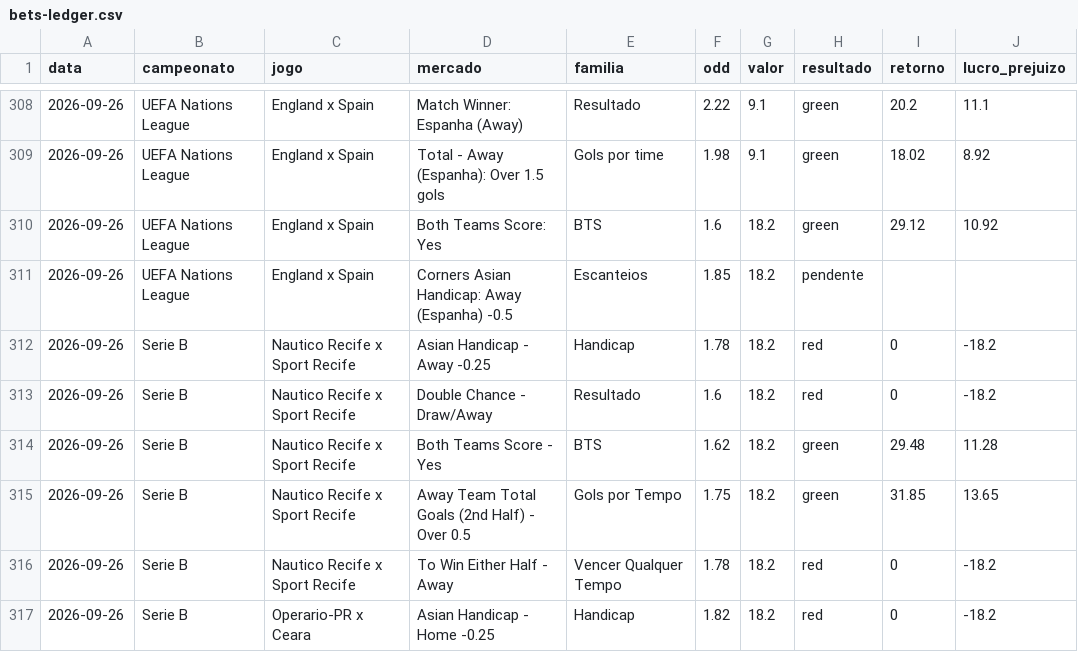
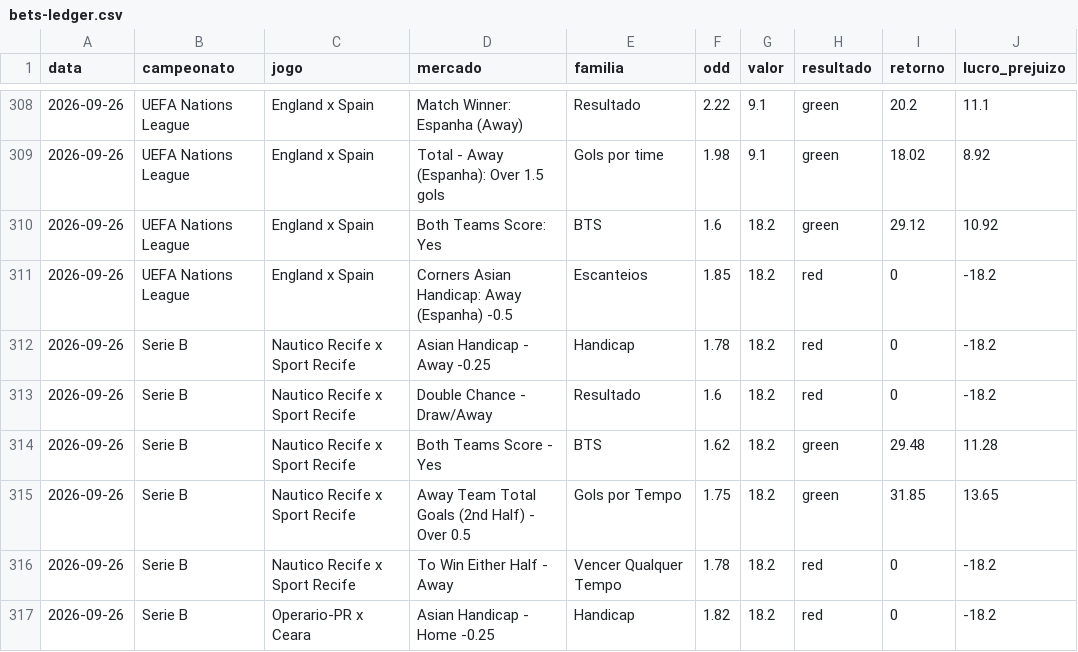
Before and after one commit to stivie77/bets-ledger2, a CSV file: bets-ledger.csv, drawn as a sheet; only a part is shown, gaps mark what is left out; the diff covers the shown part only.

```diff
--- a/bets-ledger.csv
+++ b/bets-ledger.csv
@@ -310,3 +310,3 @@ data,campeonato,jogo,mercado,familia,odd,valor,resultado,retorno,lucro_prejuizo
 2026-09-26,UEFA Nations League,England x Spain,Both Teams Score: Yes,BTS,1.6,18.2,green,29.12,10.92
-2026-09-26,UEFA Nations League,England x Spain,Corners Asian Handicap: Away (Espanha) -0.5,Escanteios,1.85,18.2,pendente,,
+2026-09-26,UEFA Nations League,England x Spain,Corners Asian Handicap: Away (Espanha) -0.5,Escanteios,1.85,18.2,red,0,-18.2
 2026-09-26,Serie B,Nautico Recife x Sport Recife,Asian Handicap - Away -0.25,Handicap,1.78,18.2,red,0,-18.2
```
Also changed, not shown: 12 added rows and 30 edited cells elsewhere in this file.
